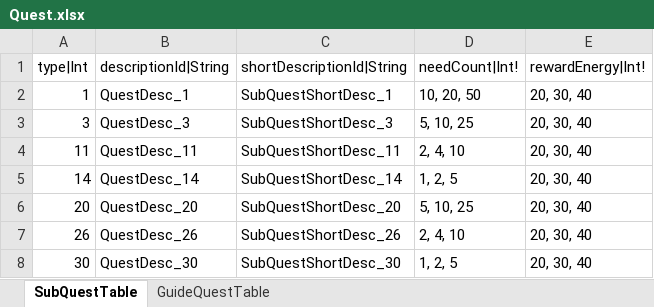
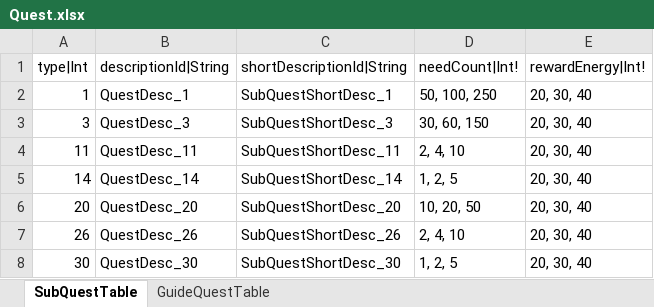
Before and after one commit to hayannal/ProjectNameless, an Excel workbook: Excel/Quest.xlsx, sheet SubQuestTable, drawn as a sheet; values as stored, in another font and other column widths than the file's, no borders; the diff names each change by its address in the sheet, - before the commit and + after, or states it on an @@ line.

```diff
--- a/Excel/Quest.xlsx (sheet SubQuestTable)
+++ b/Excel/Quest.xlsx (sheet SubQuestTable)
-D2 (needCount|Int!): 10, 20, 50
+D2 (needCount|Int!): 50, 100, 250
-D3 (needCount|Int!): 5, 10, 25
+D3 (needCount|Int!): 30, 60, 150
-D6 (needCount|Int!): 5, 10, 25
+D6 (needCount|Int!): 10, 20, 50
```
Also changed, not shown: 1 other file.
